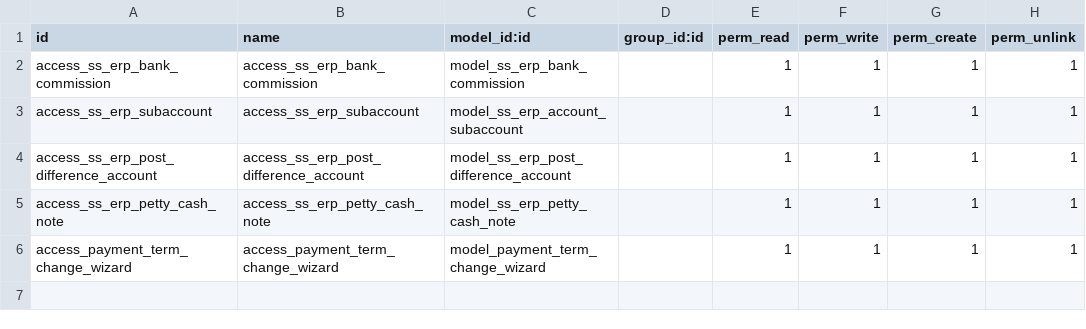
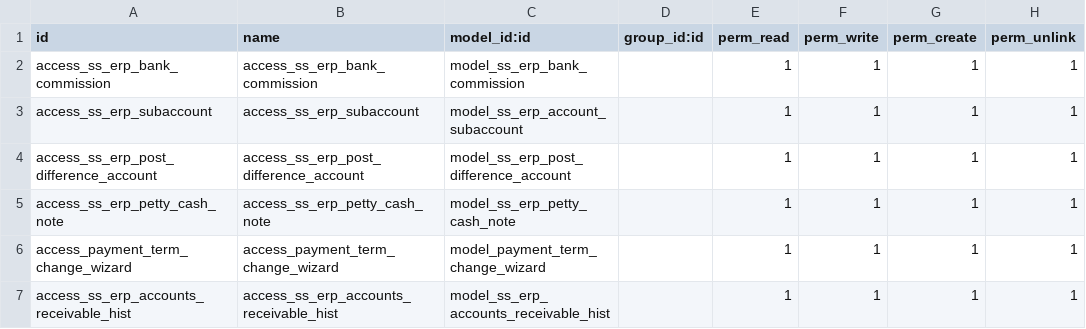
Before and after one commit to glavisarchitects/sanin-sanso-training, a CSV file: ss_erp_accounting/security/ir.model.access.csv, drawn as a sheet; the diff names each change by its address in the sheet, - before the commit and + after, or states it on an @@ line.

```diff
--- a/ss_erp_accounting/security/ir.model.access.csv
+++ b/ss_erp_accounting/security/ir.model.access.csv
+row 7: access_ss_erp_accounts_receivable_hist | access_ss_erp_accounts_receivable_hist | model_ss_erp_accounts_receivable_hist |  | 1 | 1 | 1 | 1
```
Also changed, not shown: 8 other files.
